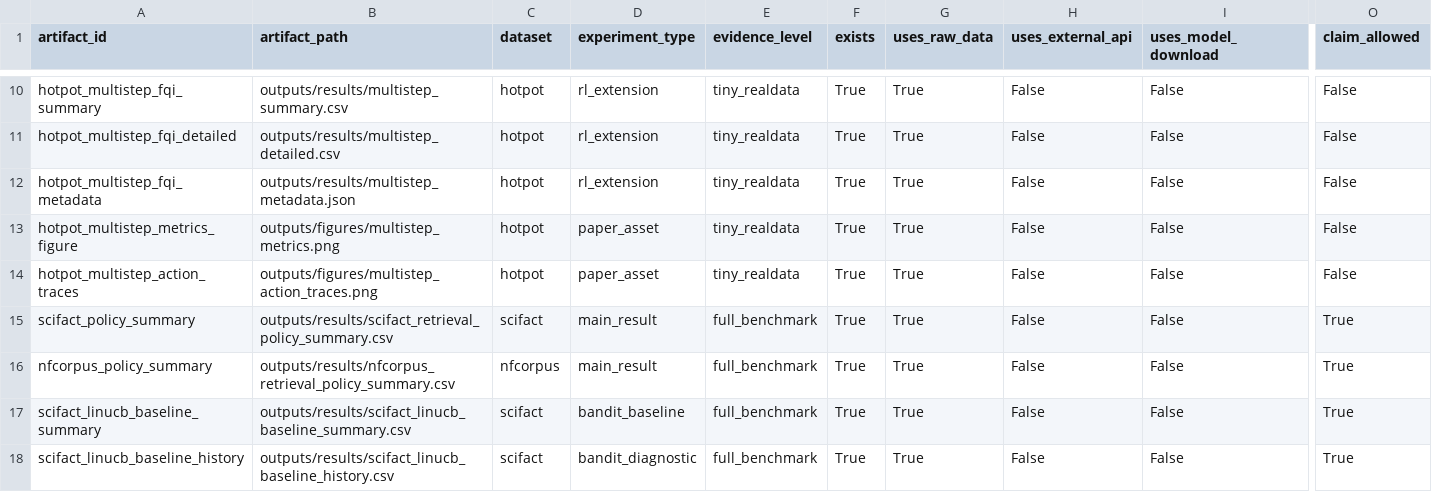
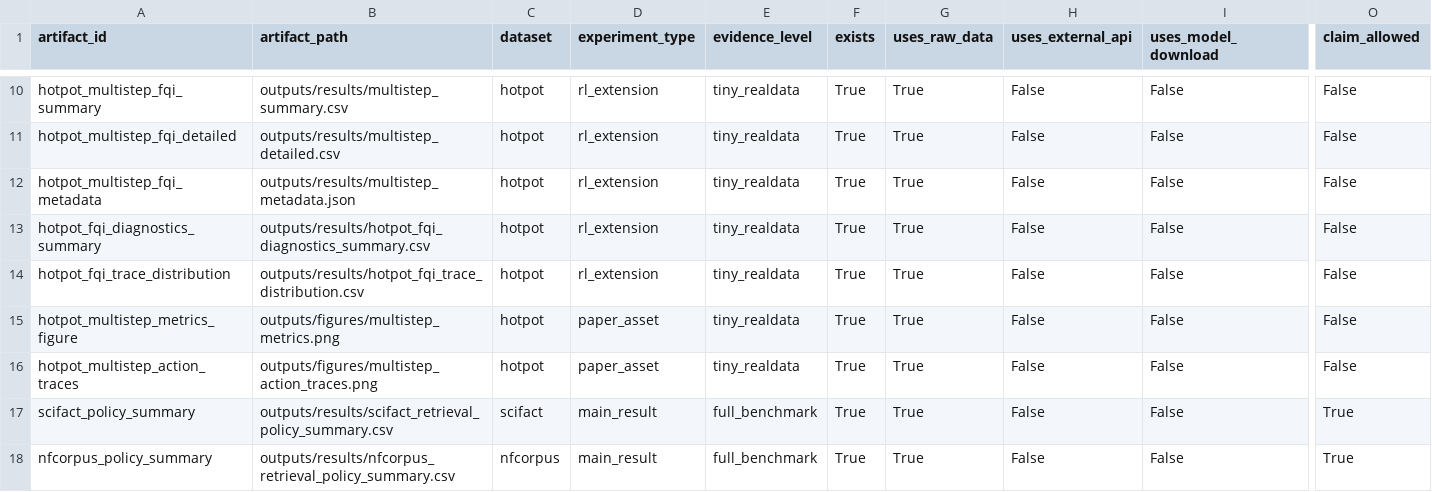
Before and after one commit to shangjung1012/Reinforcement-Learning-Final-Project, a CSV file: outputs/results/experiment_dashboard.csv, drawn as a sheet; only a part is shown, gaps mark what is left out; the shorter side is filled out with more unchanged rows; rows hold the shown columns only; the diff names each change by its address in the sheet, - before the commit and + after, or states it on an @@ line.

```diff
--- a/outputs/results/experiment_dashboard.csv
+++ b/outputs/results/experiment_dashboard.csv
+row 13: hotpot_fqi_diagnostics_summary | outputs/results/hotpot_fqi_diagnostics_summary.csv | hotpot | rl_extension | tiny_realdata | True | True | False | False | False
+row 14: hotpot_fqi_trace_distribution | outputs/results/hotpot_fqi_trace_distribution.csv | hotpot | rl_extension | tiny_realdata | True | True | False | False | False
```
Also changed, not shown: outputs/results/final_artifact_index.csv, 20 other files.
